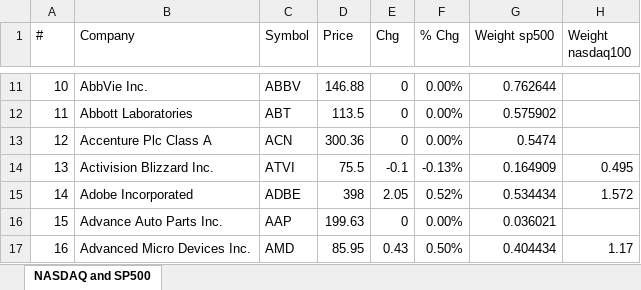
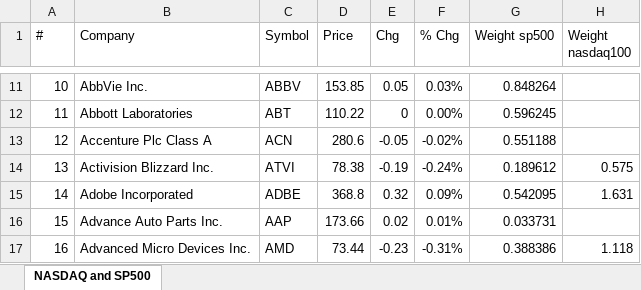
Before and after one commit to georgzurbonsen/georgzurbonsen.github.io, an Excel workbook: Images/Stock Market Listing.xlsx, sheet NASDAQ and SP500, drawn as a sheet; only a part is shown, gaps mark what is left out; values as stored, in another font and other column widths than the file's, no cell formats; the diff covers the shown part only; the diff names each change by its address in the sheet, - before the commit and + after, or states it on an @@ line.

```diff
--- a/Images/Stock Market Listing.xlsx (sheet NASDAQ and SP500)
+++ b/Images/Stock Market Listing.xlsx (sheet NASDAQ and SP500)
-D11 (Price): 146.88
+D11 (Price): 153.85
-E11 (Chg): 0
+E11 (Chg): 0.05
-F11 (% Chg): 0.00%
+F11 (% Chg): 0.03%
-G11 (Weight sp500): 0.762644
+G11 (Weight sp500): 0.848264
-D12 (Price): 113.5
+D12 (Price): 110.22
-G12 (Weight sp500): 0.575902
+G12 (Weight sp500): 0.596245
-D13 (Price): 300.36
+D13 (Price): 280.6
-E13 (Chg): 0
+E13 (Chg): -0.05
-F13 (% Chg): 0.00%
+F13 (% Chg): -0.02%
-G13 (Weight sp500): 0.5474
+G13 (Weight sp500): 0.551188
-D14 (Price): 75.5
+D14 (Price): 78.38
-E14 (Chg): -0.1
+E14 (Chg): -0.19
-F14 (% Chg): -0.13%
+F14 (% Chg): -0.24%
-G14 (Weight sp500): 0.164909
+G14 (Weight sp500): 0.189612
-H14 (Weight nasdaq100): 0.495
+H14 (Weight nasdaq100): 0.575
-D15 (Price): 398
+D15 (Price): 368.8
-E15 (Chg): 2.05
+E15 (Chg): 0.32
-F15 (% Chg): 0.52%
+F15 (% Chg): 0.09%
-G15 (Weight sp500): 0.534434
+G15 (Weight sp500): 0.542095
-H15 (Weight nasdaq100): 1.572
+H15 (Weight nasdaq100): 1.631
-D16 (Price): 199.63
+D16 (Price): 173.66
-E16 (Chg): 0
+E16 (Chg): 0.02
-F16 (% Chg): 0.00%
+F16 (% Chg): 0.01%
-G16 (Weight sp500): 0.036021
+G16 (Weight sp500): 0.033731
-D17 (Price): 85.95
+D17 (Price): 73.44
-E17 (Chg): 0.43
+E17 (Chg): -0.23
-F17 (% Chg): 0.50%
+F17 (% Chg): -0.31%
-G17 (Weight sp500): 0.404434
+G17 (Weight sp500): 0.388386
-H17 (Weight nasdaq100): 1.17
+H17 (Weight nasdaq100): 1.118
```
Also changed, not shown: 7 added rows, 9 removed rows, 1844 edited cells and row numbers in column A elsewhere in this sheet, cell formats, Images/Countries.xlsx, Images/New Soccer Club Membership List.xlsx, 17 other files.
